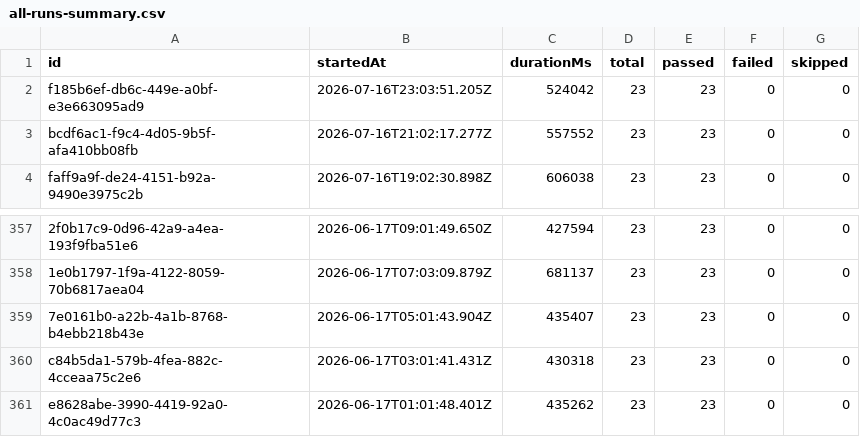
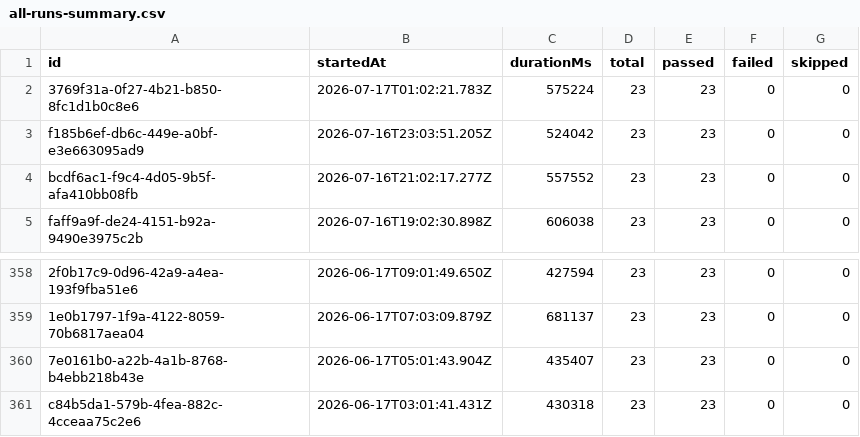
Before and after one commit to Shunyalabsai/widgets-automation, a CSV file: docs/exports/all-runs-summary.csv, drawn as a sheet; only a part is shown, gaps mark what is left out; removed rows and columns are numbered as before the commit, all else as after; the diff names each change by its address in the sheet, - before the commit and + after, or states it on an @@ line.

```diff
--- a/docs/exports/all-runs-summary.csv
+++ b/docs/exports/all-runs-summary.csv
+row 2: 3769f31a-0f27-4b21-b850-8fc1d1b0c8e6 | 2026-07-17T01:02:21.783Z | 575224 | 23 | 23 | 0 | 0
-row 361: e8628abe-3990-4419-92a0-4c0ac49d77c3 | 2026-06-17T01:01:48.401Z | 435262 | 23 | 23 | 0 | 0
```
Also changed, not shown: docs/exports/current-run.csv, 2 other files.
